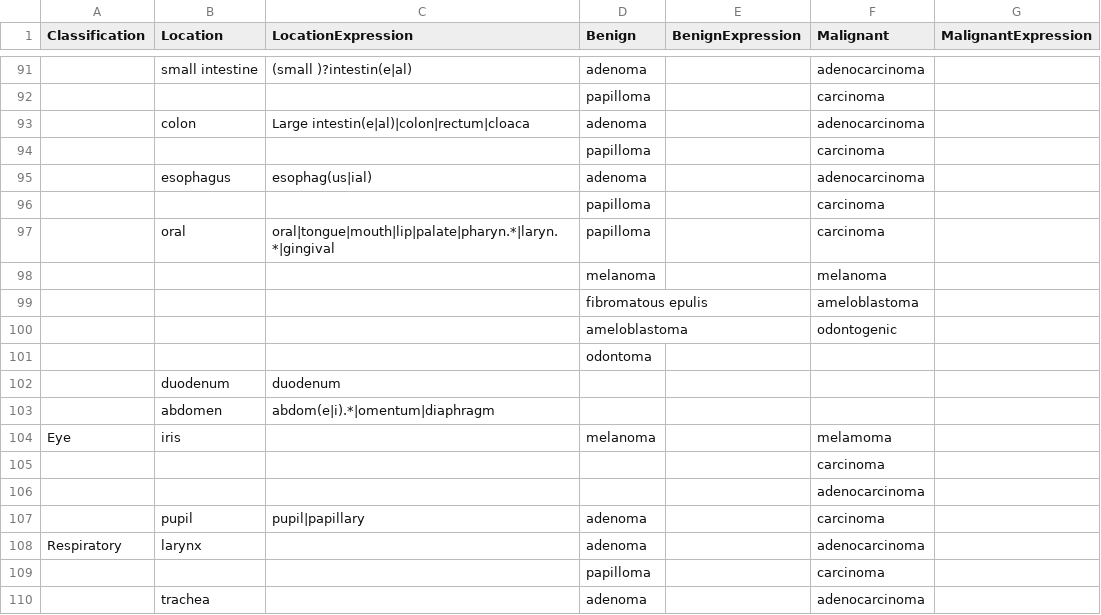
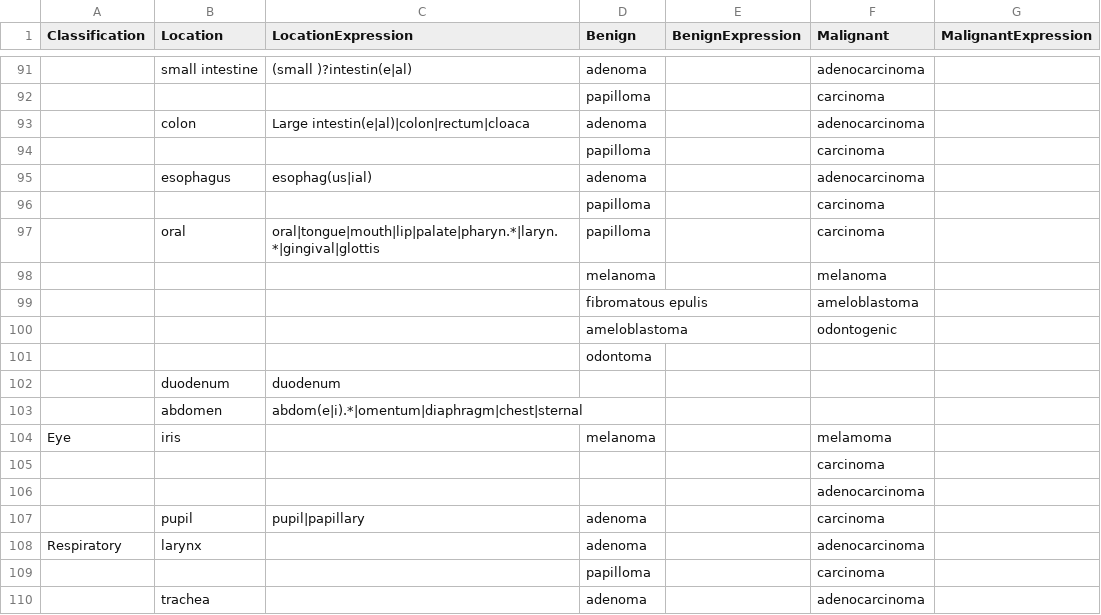
Before and after one commit to icwells/compOncDB, a CSV file: utils/diagnoses.csv, drawn as a sheet; only a part is shown, gaps mark what is left out; the diff names each change by its address in the sheet, - before the commit and + after, or states it on an @@ line.

Commit message:
Finisehd updateLocations

```diff
--- a/utils/diagnoses.csv
+++ b/utils/diagnoses.csv
-C97 (LocationExpression): oral|tongue|mouth|lip|palate|pharyn.*|laryn.*|gingival
+C97 (LocationExpression): oral|tongue|mouth|lip|palate|pharyn.*|laryn.*|gingival|glottis
-C103 (LocationExpression): abdom(e|i).*|omentum|diaphragm
+C103 (LocationExpression): abdom(e|i).*|omentum|diaphragm|chest|sternal
```
Also changed, not shown: 2 other files.
